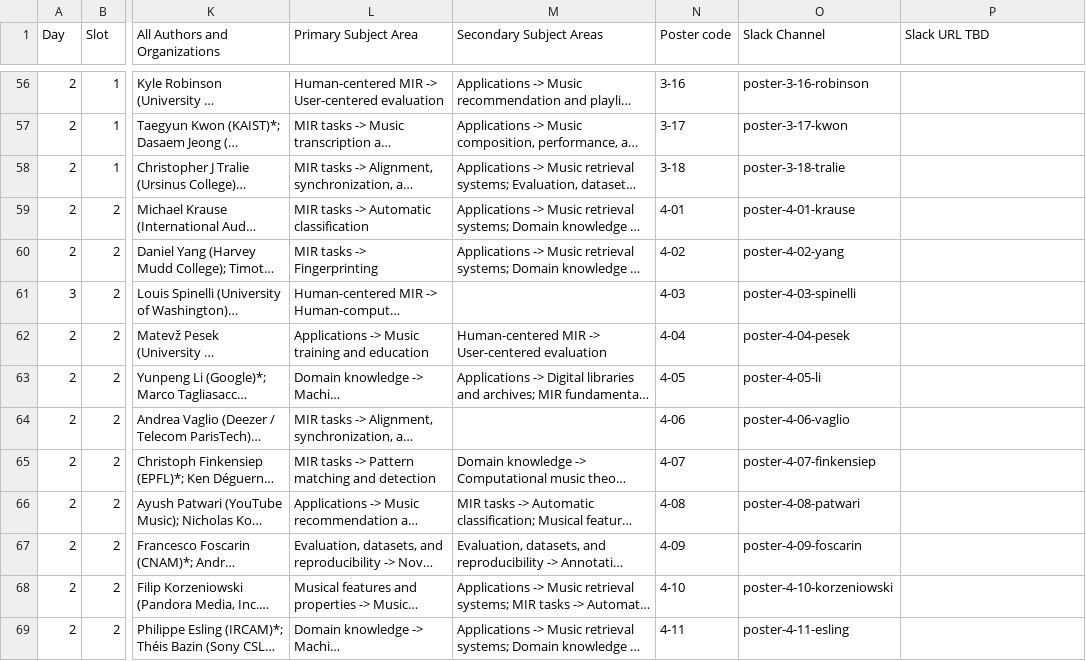
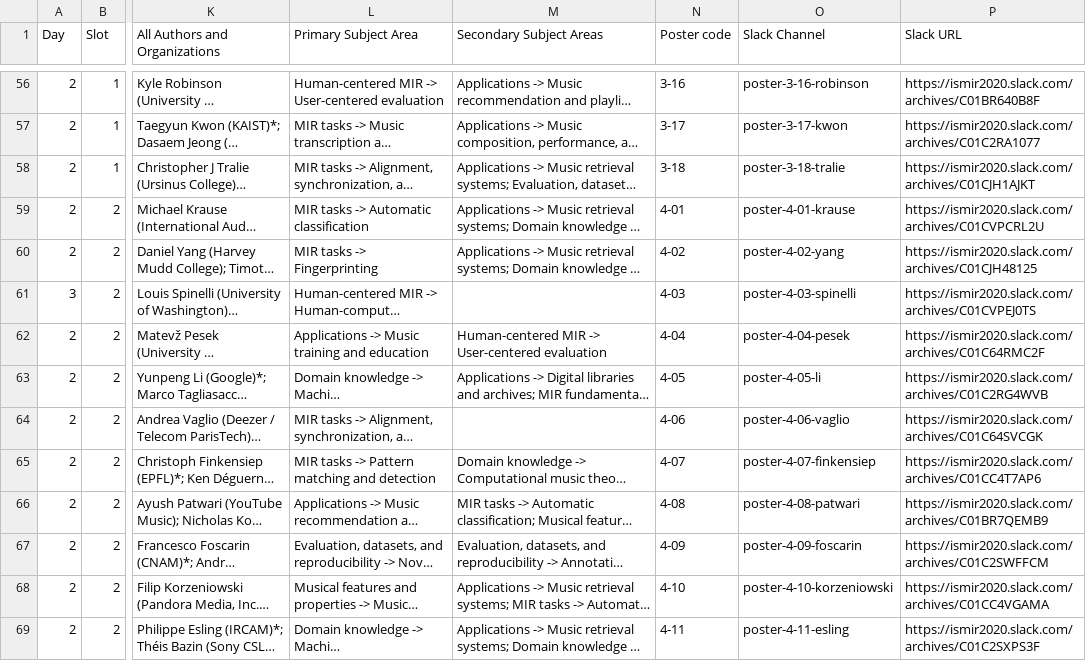
Before and after one commit to DDMAL/ISMIR-Conf, a CSV file: static/csv/Schedule - Paper (Preliminary) - Schedule - Paper (Preliminary).csv, drawn as a sheet; only a part is shown, gaps mark what is left out; long unchanged cells end in …; the diff covers the shown part only; the diff names each change by its address in the sheet, - before the commit and + after, or states it on an @@ line.

```diff
--- a/static/csv/Schedule - Paper (Preliminary) - Schedule - Paper (Preliminary).csv
+++ b/static/csv/Schedule - Paper (Preliminary) - Schedule - Paper (Preliminary).csv
-P1: Slack URL TBD
+P1: Slack URL
-P56 (Slack URL): (empty)
+P56 (Slack URL): https://ismir2020.slack.com/archives/C01BR640B8F
-P57 (Slack URL): (empty)
+P57 (Slack URL): https://ismir2020.slack.com/archives/C01C2RA1077
-P58 (Slack URL): (empty)
+P58 (Slack URL): https://ismir2020.slack.com/archives/C01CJH1AJKT
-P59 (Slack URL): (empty)
+P59 (Slack URL): https://ismir2020.slack.com/archives/C01CVPCRL2U
-P60 (Slack URL): (empty)
+P60 (Slack URL): https://ismir2020.slack.com/archives/C01CJH48125
-P61 (Slack URL): (empty)
+P61 (Slack URL): https://ismir2020.slack.com/archives/C01CVPEJ0TS
-P62 (Slack URL): (empty)
+P62 (Slack URL): https://ismir2020.slack.com/archives/C01C64RMC2F
-P63 (Slack URL): (empty)
+P63 (Slack URL): https://ismir2020.slack.com/archives/C01C2RG4WVB
-P64 (Slack URL): (empty)
+P64 (Slack URL): https://ismir2020.slack.com/archives/C01C64SVCGK
-P65 (Slack URL): (empty)
+P65 (Slack URL): https://ismir2020.slack.com/archives/C01CC4T7AP6
-P66 (Slack URL): (empty)
+P66 (Slack URL): https://ismir2020.slack.com/archives/C01BR7QEMB9
-P67 (Slack URL): (empty)
+P67 (Slack URL): https://ismir2020.slack.com/archives/C01C2SWFFCM
-P68 (Slack URL): (empty)
+P68 (Slack URL): https://ismir2020.slack.com/archives/C01CC4VGAMA
-P69 (Slack URL): (empty)
+P69 (Slack URL): https://ismir2020.slack.com/archives/C01C2SXPS3F
```
Also changed, not shown: 101 edited cells elsewhere in this file, 5 other files.
